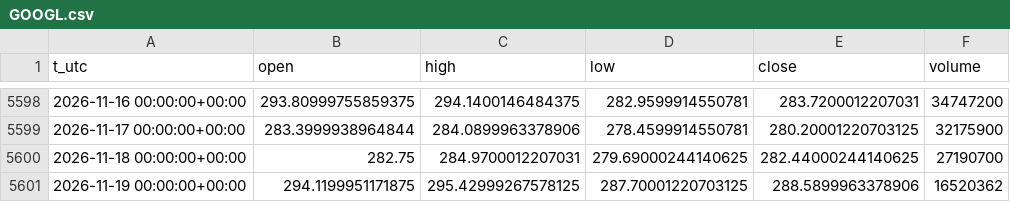
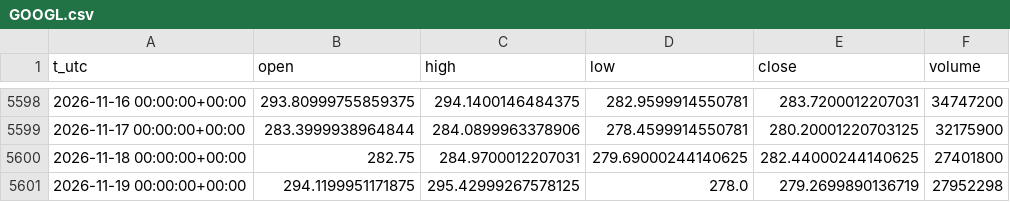
Before and after one commit to egedogann/piyasa-veri, a CSV file: data/d1/GOOGL.csv, drawn as a sheet; only a part is shown, gaps mark what is left out.

```diff
--- a/data/d1/GOOGL.csv
+++ b/data/d1/GOOGL.csv
@@ -5599,3 +5599,3 @@ t_utc,open,high,low,close,volume
 2026-11-17 00:00:00+00:00,283.3999938964844,284.0899963378906,278.4599914550781,280.20001220703125,32175900
-2026-11-18 00:00:00+00:00,282.75,284.9700012207031,279.69000244140625,282.44000244140625,27190700
-2026-11-19 00:00:00+00:00,294.1199951171875,295.42999267578125,287.70001220703125,288.5899963378906,16520362
+2026-11-18 00:00:00+00:00,282.75,284.9700012207031,279.69000244140625,282.44000244140625,27401800
+2026-11-19 00:00:00+00:00,294.1199951171875,295.42999267578125,278.0,279.2699890136719,27952298
```
Also changed, not shown: data/d1/GC_F.csv, data/d1/QQQ.csv, 44 other files.
